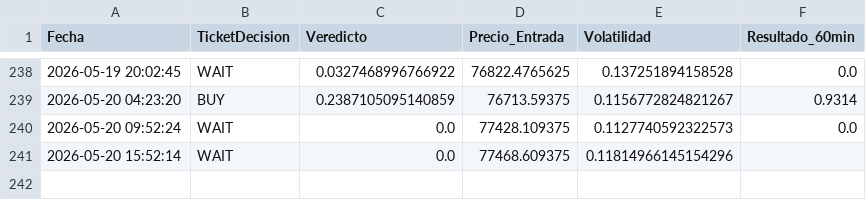
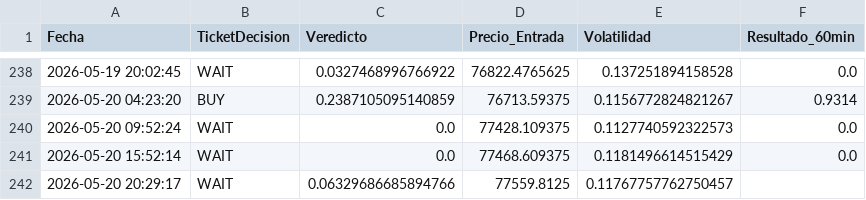
Before and after one commit to alconero-hub/oraculo_cuantico, a CSV file: backtest_cuantico.csv, drawn as a sheet; only a part is shown, gaps mark what is left out.

```diff
--- a/backtest_cuantico.csv
+++ b/backtest_cuantico.csv
@@ -240,2 +240,3 @@ Fecha,TicketDecision,Veredicto,Precio_Entrada,Volatilidad,Resultado_60min
 2026-05-20 09:52:24,WAIT,0.0,77428.109375,0.1127740592322573,0.0
-2026-05-20 15:52:14,WAIT,0.0,77468.609375,0.11814966145154296,
+2026-05-20 15:52:14,WAIT,0.0,77468.609375,0.1181496614515429,0.0
+2026-05-20 20:29:17,WAIT,0.06329686685894766,77559.8125,0.11767757762750457,
```
Also changed, not shown: 3 other files.
